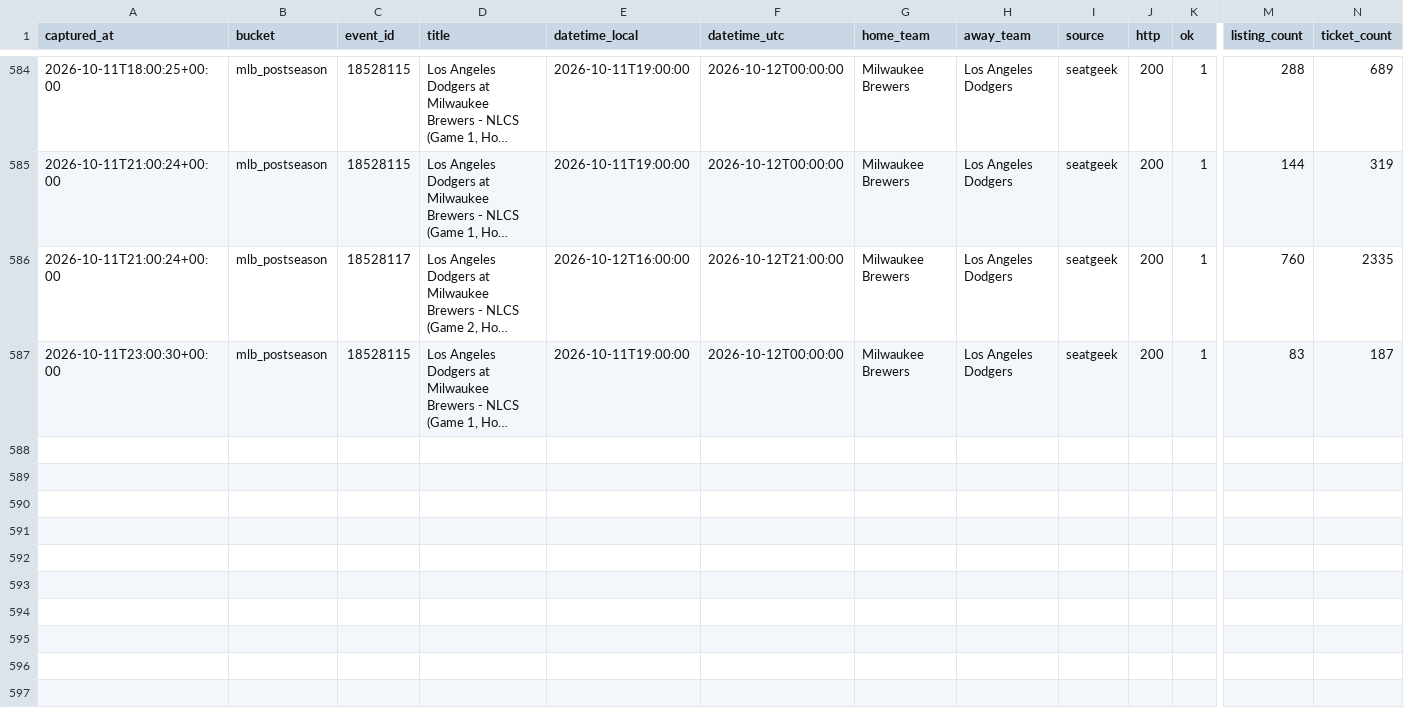
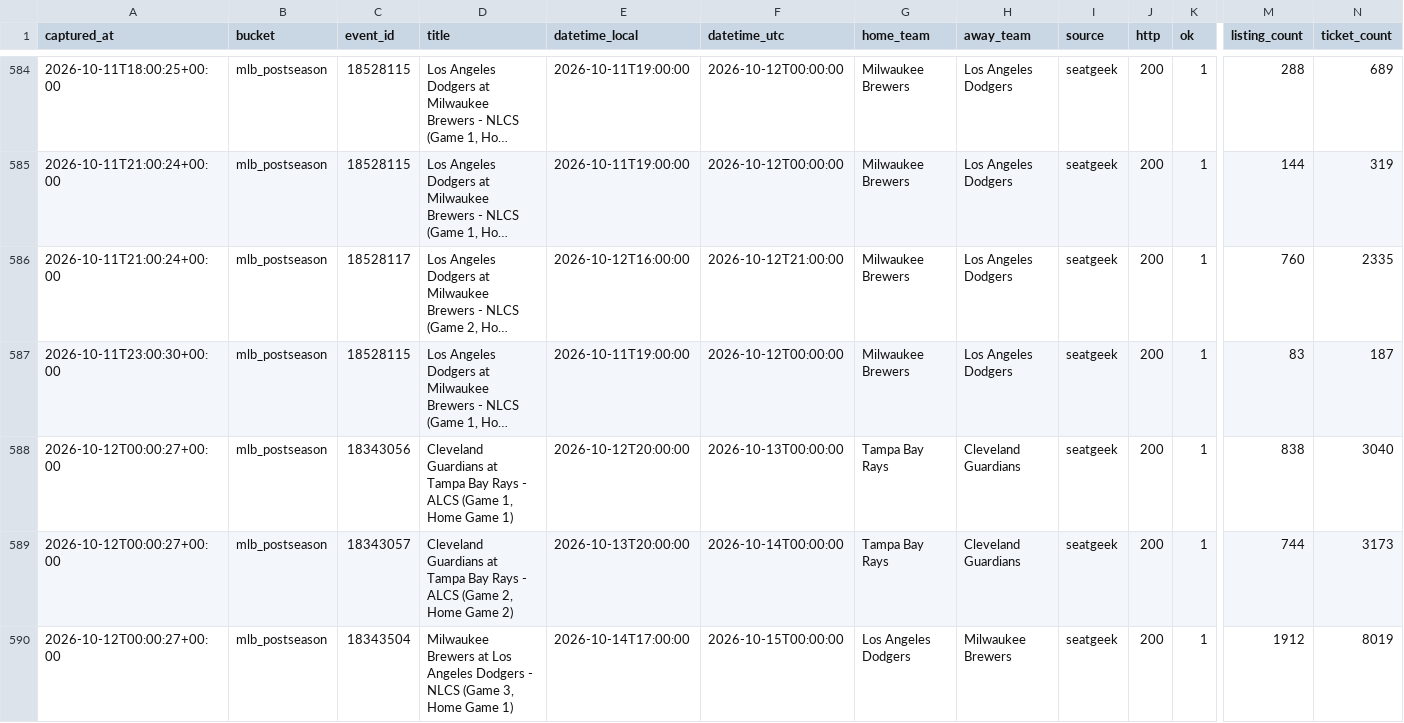
Before and after one commit to schwartzmichael36-create/pricing-october, a CSV file: data/captures.v2.csv, drawn as a sheet; only a part is shown, gaps mark what is left out; long unchanged cells end in …; rows hold the shown columns only; the diff names each change by its address in the sheet, - before the commit and + after, or states it on an @@ line.

```diff
--- a/data/captures.v2.csv
+++ b/data/captures.v2.csv
+row 588: 2026-10-12T00:00:27+00:00 | mlb_postseason | 18343056 | Cleveland Guardians at Tampa Bay Rays - ALCS (Game 1, Home Game 1) | 2026-10-12T20:00:00 | 2026-10-13T00:00:00 | Tampa Bay Rays | Cleveland Guardians | seatgeek | 200 | 1 | 838 | 3040
+row 589: 2026-10-12T00:00:27+00:00 | mlb_postseason | 18343057 | Cleveland Guardians at Tampa Bay Rays - ALCS (Game 2, Home Game 2) | 2026-10-13T20:00:00 | 2026-10-14T00:00:00 | Tampa Bay Rays | Cleveland Guardians | seatgeek | 200 | 1 | 744 | 3173
+row 590: 2026-10-12T00:00:27+00:00 | mlb_postseason | 18343504 | Milwaukee Brewers at Los Angeles Dodgers - NLCS (Game 3, Home Game 1) | 2026-10-14T17:00:00 | 2026-10-15T00:00:00 | Los Angeles Dodgers | Milwaukee Brewers | seatgeek | 200 | 1 | 1912 | 8019
```
Also changed, not shown: 3 other files.
